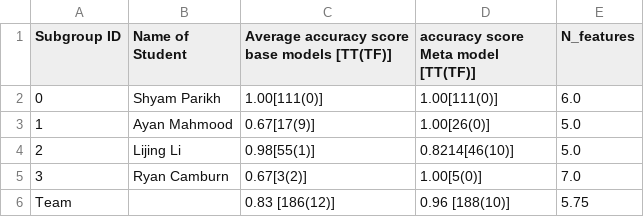
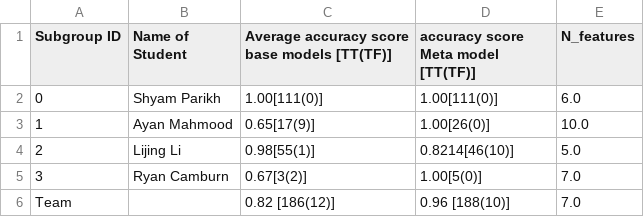
Before and after one commit to sparikh099/CS-559, a CSV file: data/table_3.csv, drawn as a sheet.

```diff
--- a/data/table_3.csv
+++ b/data/table_3.csv
@@ -2,5 +2,5 @@ Subgroup ID, Name of Student, Average accuracy score base models [TT(TF)], accur
 0,Shyam Parikh,1.00[111(0)],1.00[111(0)],6.0
-1,Ayan Mahmood,0.67[17(9)],1.00[26(0)],5.0
+1,Ayan Mahmood,0.65[17(9)],1.00[26(0)],10.0
 2,Lijing Li,0.98[55(1)],0.8214[46(10)],5.0
 3,Ryan Camburn,0.67[3(2)],1.00[5(0)],7.0
-Team,,0.83 [186(12)],0.96 [188(10)],5.75
+Team,,0.82 [186(12)],0.96 [188(10)],7.0
```
Also changed, not shown: data/Group7_Generalization.csv, 11 other files.
